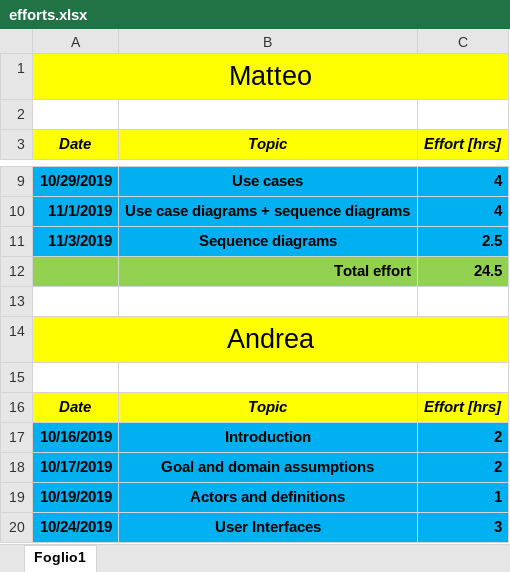
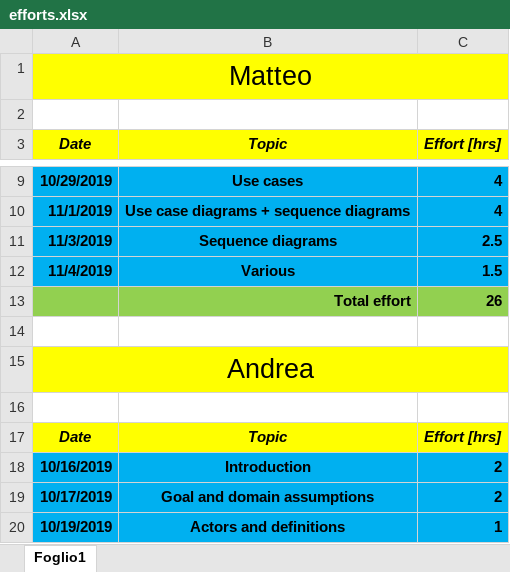
Before and after one commit to pozziteo/PozziSaccoVentura-SwEng2, an Excel workbook: RASD/efforts.xlsx, sheet Foglio1, drawn as a sheet; only a part is shown, gaps mark what is left out; the shorter side is filled out with more unchanged rows; values as stored, in another font and other column widths than the file's, no borders; removed rows and columns are numbered as before the commit, all else as after; the diff names each change by its address in the sheet, - before the commit and + after, or states it on an @@ line.

Commit message:
merge rasd

```diff
--- a/RASD/efforts.xlsx (sheet Foglio1)
+++ b/RASD/efforts.xlsx (sheet Foglio1)
-row 12:  | Total effort | 24.5
+row 12: 11/4/2019 | Various | 1.5
+row 13:  | Total effort | 26
```
Also changed, not shown: 1 other file.
